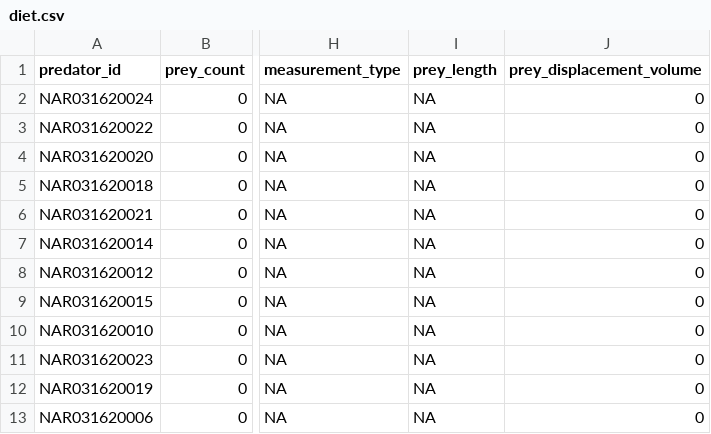
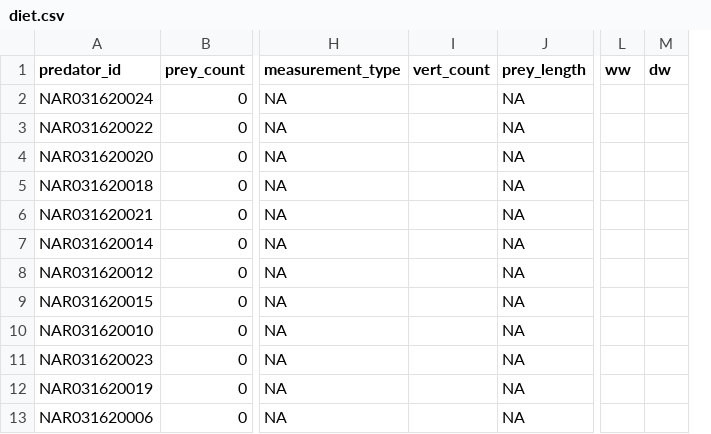
Before and after one commit to collinjfarrell/triploid-walleye-labwork, a CSV file: Data Entry/Diet/diet.csv, drawn as a sheet; only a part is shown, gaps mark what is left out; removed rows and columns are numbered as before the commit, all else as after; the diff names each change by its address in the sheet, - before the commit and + after, or states it on an @@ line.

Commit message:
Update diet.csv

```diff
--- a/Data Entry/Diet/diet.csv
+++ b/Data Entry/Diet/diet.csv
+column I (vert_count), empty
-column J (prey_displacement_volume), rows 2-13: all 0
+column L (ww), empty
+column M (dw), empty
```
